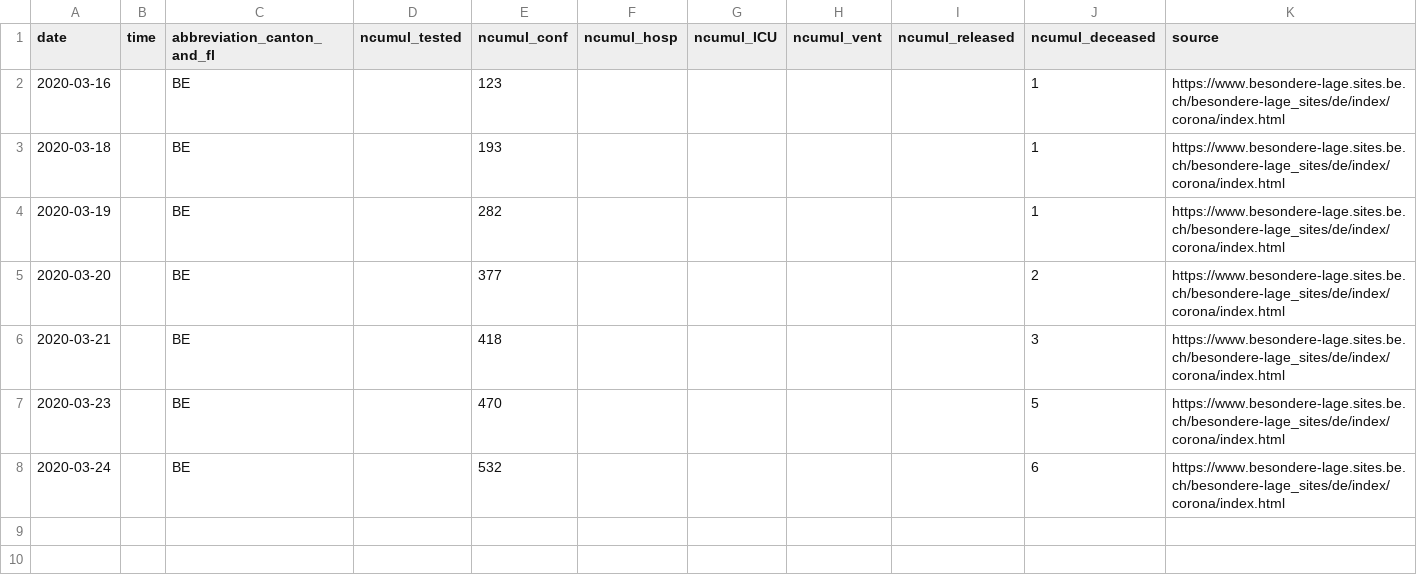
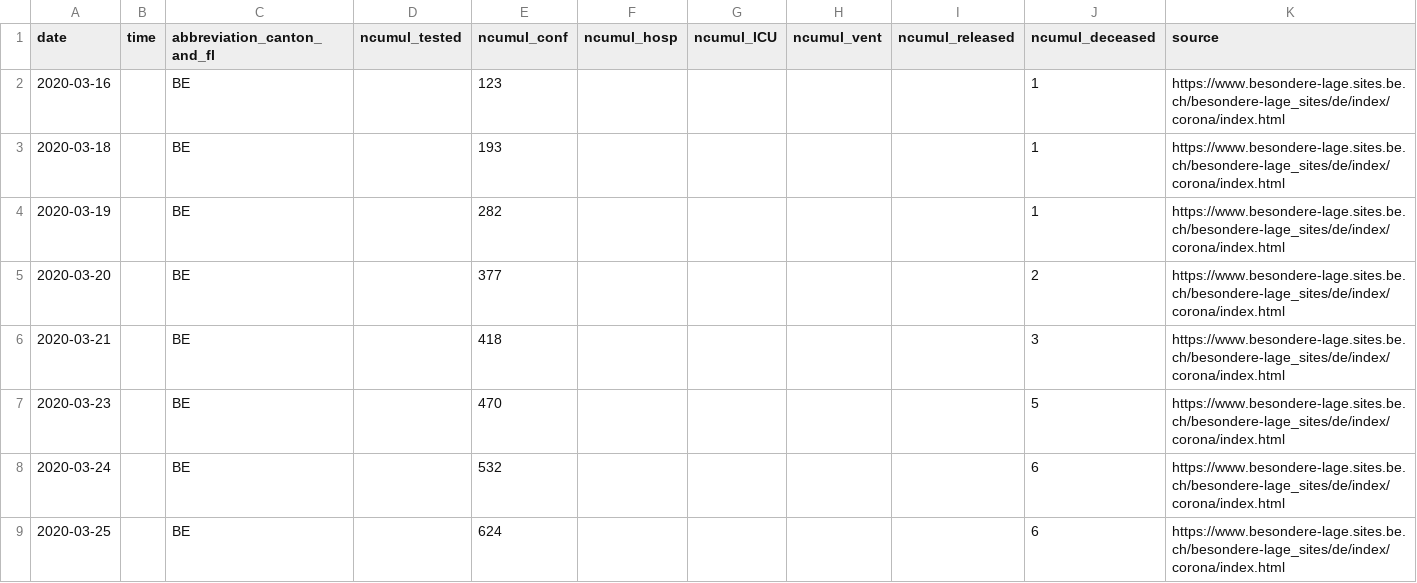
Before and after one commit to CorinneHuegli/covid_19, a CSV file: fallzahlen_kanton_total_csv/COVID19_Fallzahlen_Kanton_BE_total.csv, drawn as a sheet.

```diff
--- a/fallzahlen_kanton_total_csv/COVID19_Fallzahlen_Kanton_BE_total.csv
+++ b/fallzahlen_kanton_total_csv/COVID19_Fallzahlen_Kanton_BE_total.csv
@@ -8 +8,2 @@ date,time,abbreviation_canton_and_fl,ncumul_tested,ncumul_conf,ncumul_hosp,ncumu
 2020-03-24,"",BE,"",532,"","","","",6,https://www.besondere-lage.sites.be.ch/besondere-lage_sites/de/index/corona/index.html
+2020-03-25,"",BE,,624,,,,,6,https://www.besondere-lage.sites.be.ch/besondere-lage_sites/de/index/corona/index.html
```
